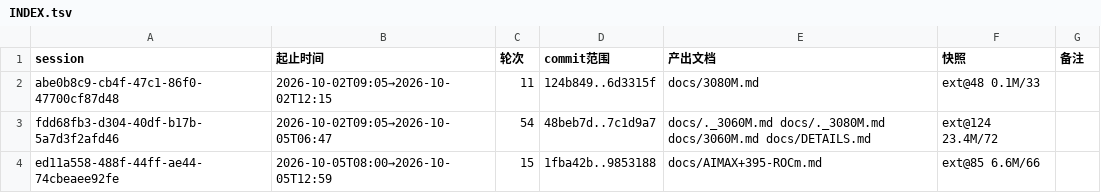
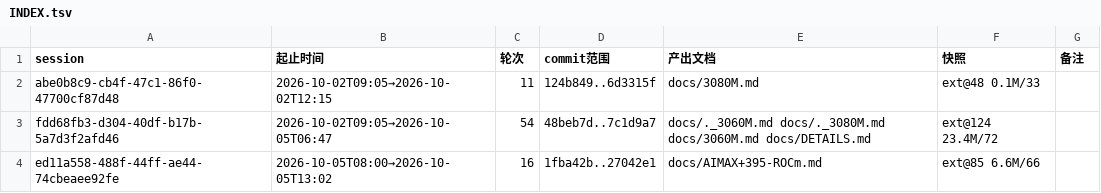
Before and after one commit to luweigen/Strata, a TSV file: _traj/INDEX.tsv, drawn as a sheet.

```diff
--- a/_traj/INDEX.tsv
+++ b/_traj/INDEX.tsv
@@ -3,2 +3,2 @@ abe0b8c9-cb4f-47c1-86f0-47700cf87d48	2026-10-02T09:05→2026-10-02T12:15	11	124b
 fdd68fb3-d304-40df-b17b-5a7d3f2afd46	2026-10-02T09:05→2026-10-05T06:47	54	48beb7d..7c1d9a7	docs/._3060M.md docs/._3080M.md docs/3060M.md docs/DETAILS.md	ext@124 23.4M/72	
-ed11a558-488f-44ff-ae44-74cbeaee92fe	2026-10-05T08:00→2026-10-05T12:59	15	1fba42b..9853188	docs/AIMAX+395-ROCm.md	ext@85 6.6M/66	
+ed11a558-488f-44ff-ae44-74cbeaee92fe	2026-10-05T08:00→2026-10-05T13:02	16	1fba42b..27042e1	docs/AIMAX+395-ROCm.md	ext@85 6.6M/66	
```
Also changed, not shown: 3 other files.
